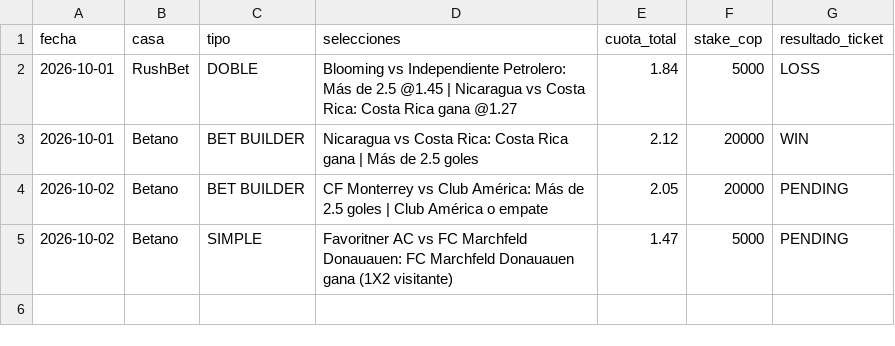
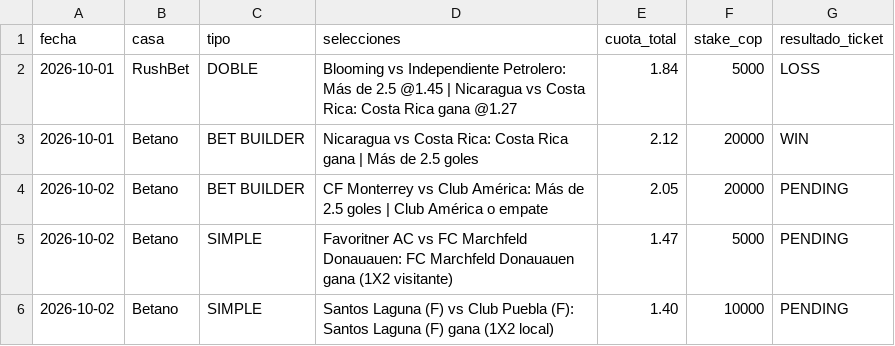
Before and after one commit to MatrixLabSports/MATRIX-LAB, a CSV file: evidence/api_football/shadow_recommendations/MATRIX_SHADOW_TICKETS.csv, drawn as a sheet.

Commit message:
evidence(shadow): register Betano Santos-Puebla single

```diff
--- a/evidence/api_football/shadow_recommendations/MATRIX_SHADOW_TICKETS.csv
+++ b/evidence/api_football/shadow_recommendations/MATRIX_SHADOW_TICKETS.csv
@@ -5 +5,2 @@ fecha,casa,tipo,selecciones,cuota_total,stake_cop,resultado_ticket
 "2026-10-02","Betano","SIMPLE","Favoritner AC vs FC Marchfeld Donauauen: FC Marchfeld Donauauen gana (1X2 visitante)","1.47","5000","PENDING"
+"2026-10-02","Betano","SIMPLE","Santos Laguna (F) vs Club Puebla (F): Santos Laguna (F) gana (1X2 local)","1.40","10000","PENDING"
```
